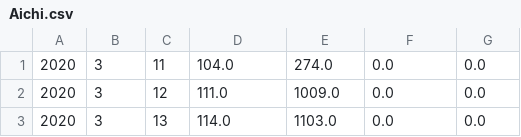
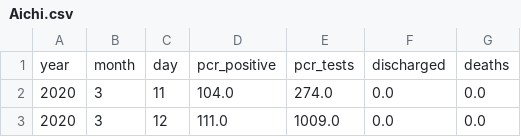
Before and after one commit to sajinh/JP_PCR, a CSV file: Aichi.csv, drawn as a sheet; only a part is shown; the shorter side is filled out with more unchanged rows.

```diff
--- a/Aichi.csv
+++ b/Aichi.csv
@@ -1 +1,2 @@
+year,month,day,pcr_positive,pcr_tests,discharged,deaths
 2020,3,11,104.0,274.0,0.0,0.0
```
Also changed, not shown: Akita.csv, Aomori.csv, 46 other files.
